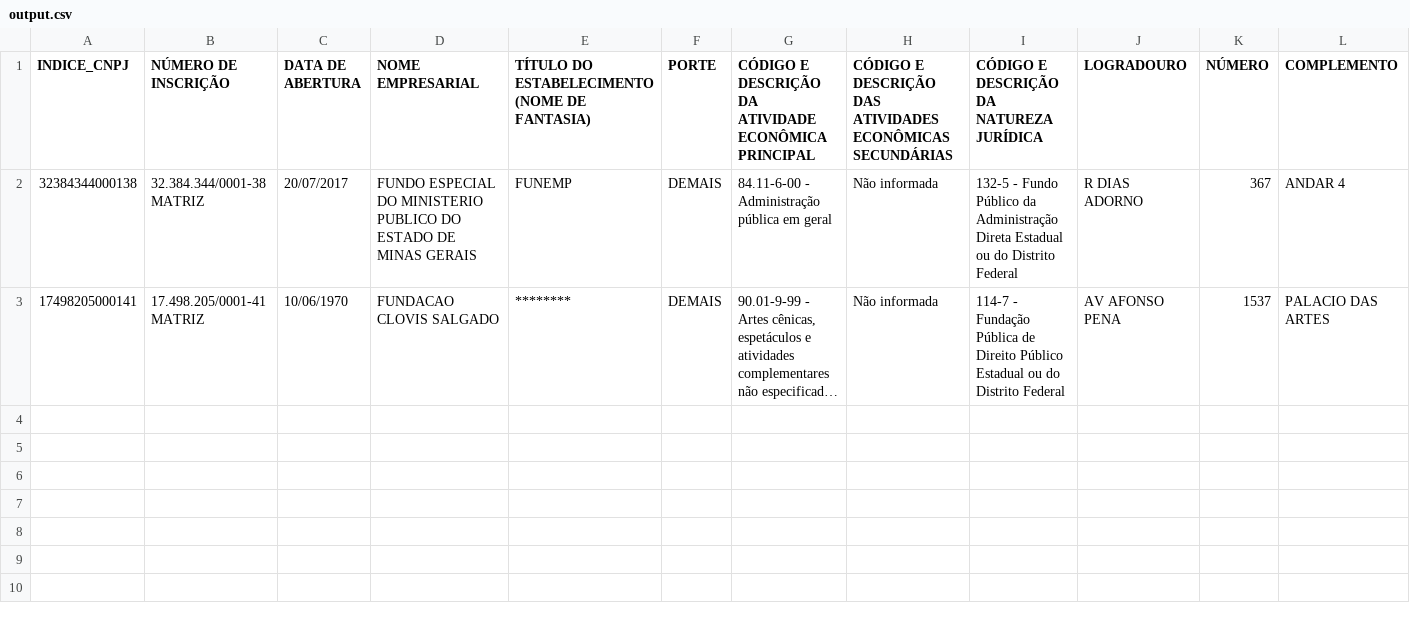
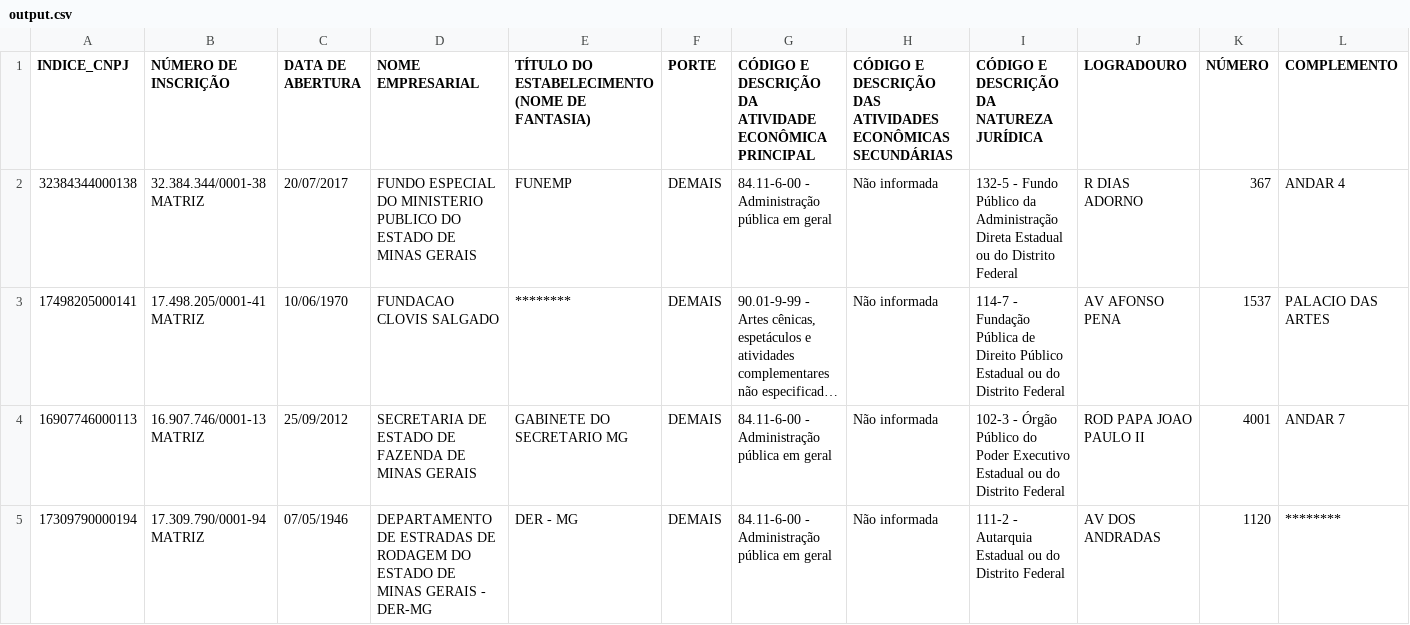
Before and after one commit to Gustavo-H-Martins/consultar_cnpj, a CSV file: output.csv, drawn as a sheet; only a part is shown; long unchanged cells end in …; rows hold the shown columns only; the diff names each change by its address in the sheet, - before the commit and + after, or states it on an @@ line.

```diff
--- a/output.csv
+++ b/output.csv
+row 4: 16907746000113 | 16.907.746/0001-13 MATRIZ | 25/09/2012 | SECRETARIA DE ESTADO DE FAZENDA DE MINAS GERAIS | GABINETE DO SECRETARIO MG | DEMAIS | 84.11-6-00 - Administração pública em geral | Não informada | 102-3 - Órgão Público do Poder Executivo Estadual ou do Distrito Federal | ROD PAPA JOAO PAULO II | 4001 | ANDAR 7
+row 5: 17309790000194 | 17.309.790/0001-94 MATRIZ | 07/05/1946 | DEPARTAMENTO DE ESTRADAS DE RODAGEM DO ESTADO DE MINAS GERAIS - DER-MG | DER - MG | DEMAIS | 84.11-6-00 - Administração pública em geral | Não informada | 111-2 - Autarquia Estadual ou do Distrito Federal | AV DOS ANDRADAS | 1120 | ********
```
Also changed, not shown: 3 other files.
